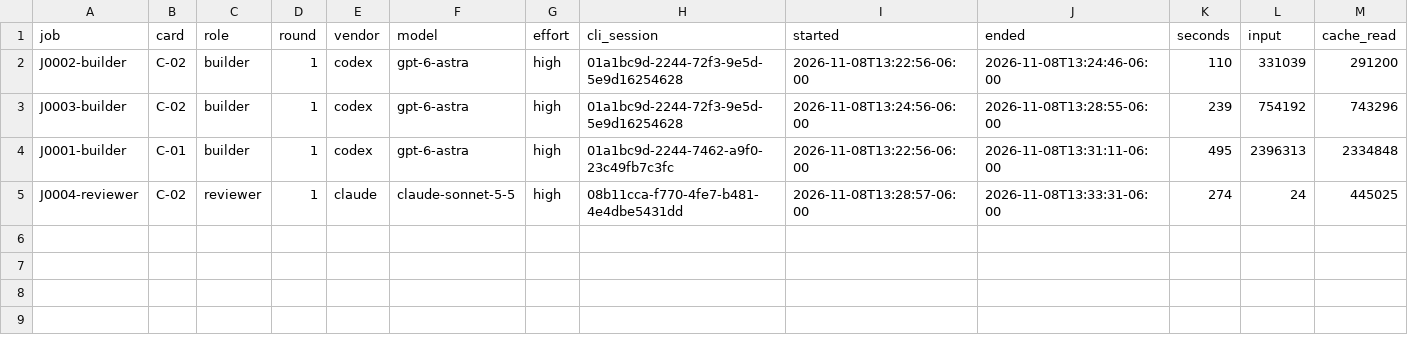
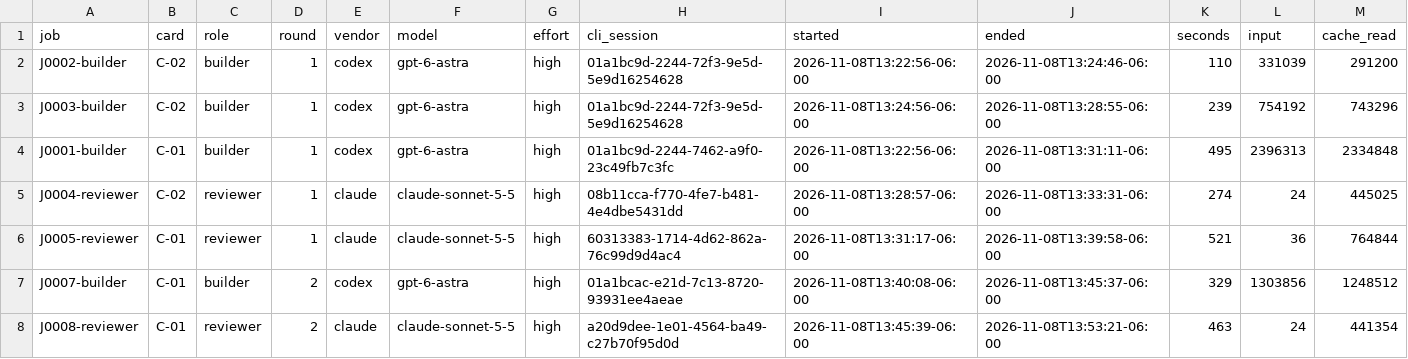
Before and after one commit to zpconn/proving-sqlite, a CSV file: evidence/tokens.csv, drawn as a sheet; only a part is shown; rows hold the shown columns only; the diff names each change by its address in the sheet, - before the commit and + after, or states it on an @@ line.

```diff
--- a/evidence/tokens.csv
+++ b/evidence/tokens.csv
+row 6: J0005-reviewer | C-01 | reviewer | 1 | claude | claude-sonnet-5-5 | high | 60313383-1714-4d62-862a-76c99d9d4ac4 | 2026-11-08T13:31:17-06:00 | 2026-11-08T13:39:58-06:00 | 521 | 36 | 764844
+row 7: J0007-builder | C-01 | builder | 2 | codex | gpt-6-astra | high | 01a1bcac-e21d-7c13-8720-93931ee4aeae | 2026-11-08T13:40:08-06:00 | 2026-11-08T13:45:37-06:00 | 329 | 1303856 | 1248512
+row 8: J0008-reviewer | C-01 | reviewer | 2 | claude | claude-sonnet-5-5 | high | a20d9dee-1e01-4564-ba49-c27b70f95d0d | 2026-11-08T13:45:39-06:00 | 2026-11-08T13:53:21-06:00 | 463 | 24 | 441354
```
Also changed, not shown: results.csv, 5 other files.
